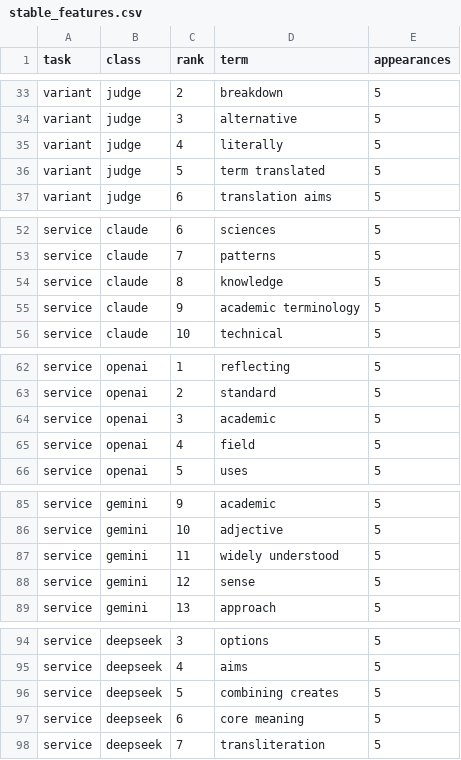
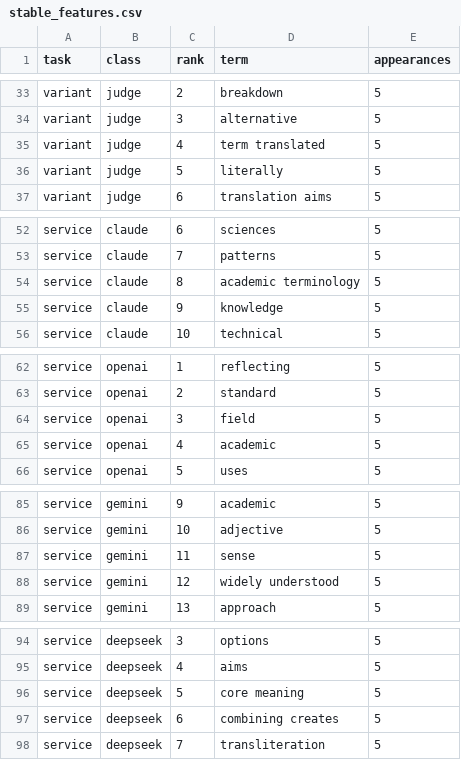
Before and after one commit to CodingDH/translation-transmogrification-pipeline, a CSV file: datasets/translated_terms/digital_humanities/evaluation/stable_features.csv, drawn as a sheet; only a part is shown, gaps mark what is left out; the diff covers the shown part only.

```diff
--- a/datasets/translated_terms/digital_humanities/evaluation/stable_features.csv
+++ b/datasets/translated_terms/digital_humanities/evaluation/stable_features.csv
@@ -34,4 +34,4 @@ variant,judge,2,breakdown,5
 variant,judge,3,alternative,5
-variant,judge,4,literally,5
-variant,judge,5,term translated,5
+variant,judge,4,term translated,5
+variant,judge,5,literally,5
 variant,judge,6,translation aims,5
@@ -53,4 +53,4 @@ service,claude,6,sciences,5
 service,claude,7,patterns,5
-service,claude,8,knowledge,5
-service,claude,9,academic terminology,5
+service,claude,8,academic terminology,5
+service,claude,9,knowledge,5
 service,claude,10,technical,5
@@ -63,4 +63,4 @@ service,openai,1,reflecting,5
 service,openai,2,standard,5
-service,openai,3,academic,5
-service,openai,4,field,5
+service,openai,3,field,5
+service,openai,4,academic,5
 service,openai,5,uses,5
@@ -86,4 +86,4 @@ service,gemini,9,academic,5
 service,gemini,10,adjective,5
-service,gemini,11,widely understood,5
-service,gemini,12,sense,5
+service,gemini,11,sense,5
+service,gemini,12,widely understood,5
 service,gemini,13,approach,5
@@ -95,4 +95,4 @@ service,deepseek,3,options,5
 service,deepseek,4,aims,5
-service,deepseek,5,combining creates,5
-service,deepseek,6,core meaning,5
+service,deepseek,5,core meaning,5
+service,deepseek,6,combining creates,5
 service,deepseek,7,transliteration,5
```
Also changed, not shown: 29 edited cells elsewhere in this file, datasets/translated_terms/digital_humanities/evaluation/service_ablation_results.csv, datasets/translated_terms/digital_humanities/evaluation/variant_ablation_results.csv, 6 other files.
